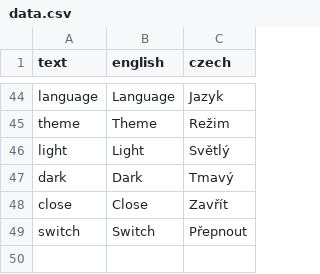
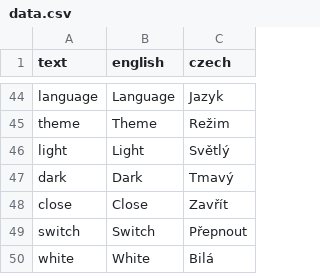
Before and after one commit to Ten-James/matapp, a CSV file: helpers/data.csv, drawn as a sheet; only a part is shown, gaps mark what is left out.

```diff
--- a/helpers/data.csv
+++ b/helpers/data.csv
@@ -49 +49,2 @@ close,Close,Zavřít
 switch,Switch,Přepnout
+white,White,Bilá
```
Also changed, not shown: 14 other files.
